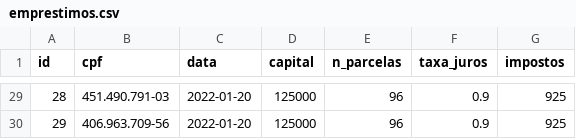
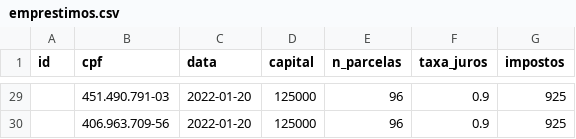
Before and after one commit to BrunoFavaro714/Senai, a CSV file: 2ºSemestre/DataBase/aula06/emprestimos.csv, drawn as a sheet; only a part is shown, gaps mark what is left out; the diff covers the shown part only.

```diff
--- a/2ºSemestre/DataBase/aula06/emprestimos.csv
+++ b/2ºSemestre/DataBase/aula06/emprestimos.csv
@@ -29,2 +29,2 @@ id;cpf;data;capital;n_parcelas;taxa_juros;impostos
-28;451.490.791-03;2022-01-20;125000;96;0.9;925
-29;406.963.709-56;2022-01-20;125000;96;0.9;925
+;451.490.791-03;2022-01-20;125000;96;0.9;925
+;406.963.709-56;2022-01-20;125000;96;0.9;925
```
Also changed, not shown: 27 edited cells elsewhere in this file, 6 other files.
